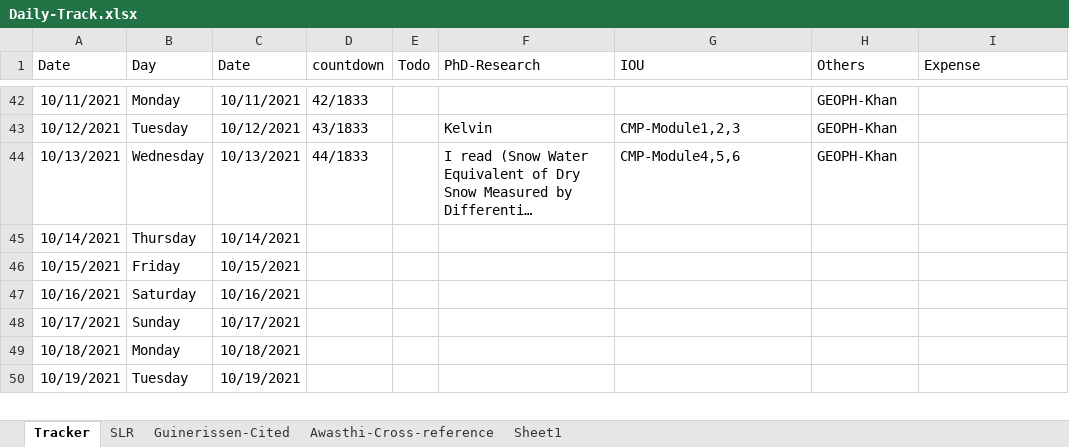
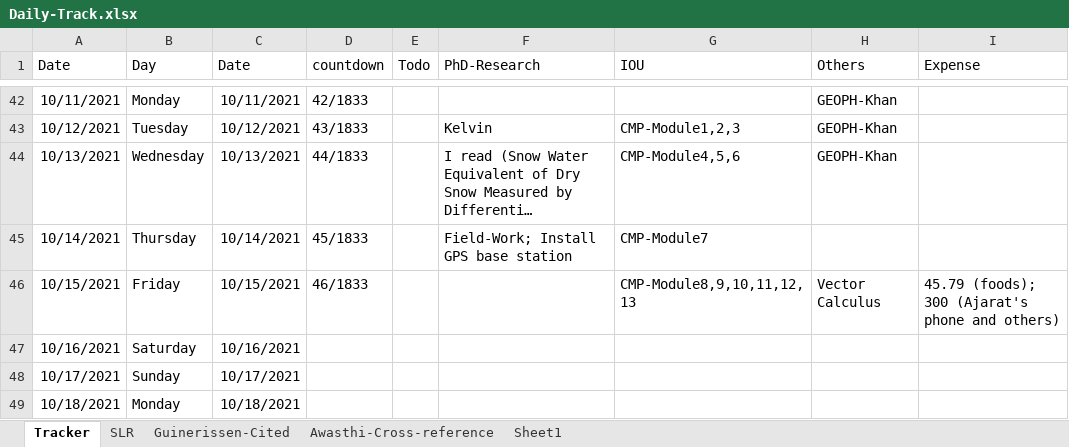
Before and after one commit to Surfix/DhP, an Excel workbook: Daily-Track.xlsx, sheet Tracker, drawn as a sheet; only a part is shown, gaps mark what is left out; the shorter side is filled out with more unchanged rows; long unchanged cells end in …; values as stored, in another font and other column widths than the file's, no borders; the diff names each change by its address in the sheet, - before the commit and + after, or states it on an @@ line.

Commit message:
Research update

```diff
--- a/Daily-Track.xlsx (sheet Tracker)
+++ b/Daily-Track.xlsx (sheet Tracker)
-D45 (countdown): (empty)
+D45 (countdown): 45/1833
-F45 (PhD-Research): (empty)
+F45 (PhD-Research): Field-Work; Install GPS base station
-G45 (IOU): (empty)
+G45 (IOU): CMP-Module7
-D46 (countdown): (empty)
+D46 (countdown): 46/1833
-G46 (IOU): (empty)
+G46 (IOU): CMP-Module8,9,10,11,12,13
-H46 (Others): (empty)
+H46 (Others): Vector Calculus
-I46 (Expense): (empty)
+I46 (Expense): 45.79 (foods); 300 (Ajarat's phone and others)
```
